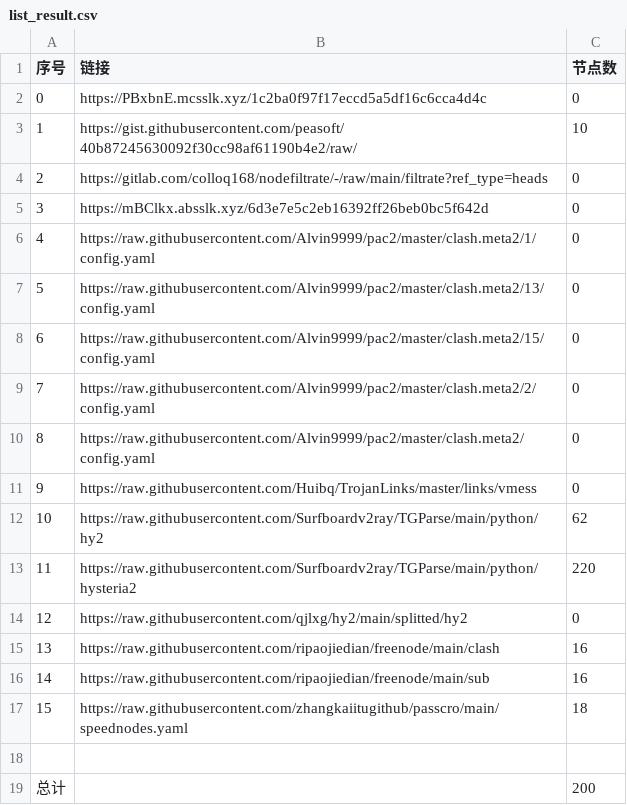
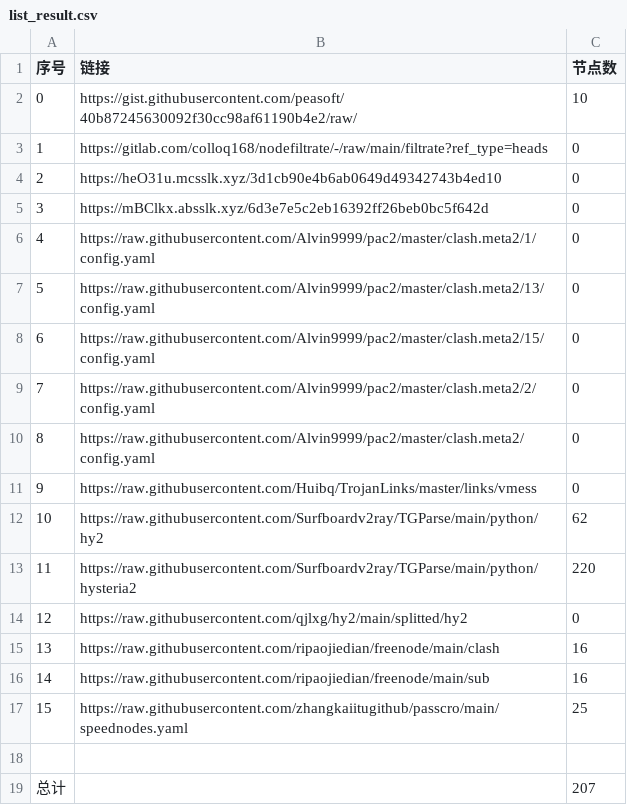
Before and after one commit to qiubei000/NoMoreWalls, a CSV file: list_result.csv, drawn as a sheet.

```diff
--- a/list_result.csv
+++ b/list_result.csv
@@ -1,5 +1,5 @@
 序号,链接,节点数
-0,https://PBxbnE.mcsslk.xyz/1c2ba0f97f17eccd5a5df16c6cca4d4c,0
-1,https://gist.githubusercontent.com/peasoft/40b87245630092f30cc98af61190b4e2/raw/,10
-2,https://gitlab.com/colloq168/nodefiltrate/-/raw/main/filtrate?ref_type=heads,0
+0,https://gist.githubusercontent.com/peasoft/40b87245630092f30cc98af61190b4e2/raw/,10
+1,https://gitlab.com/colloq168/nodefiltrate/-/raw/main/filtrate?ref_type=heads,0
+2,https://heO31u.mcsslk.xyz/3d1cb90e4b6ab0649d49342743b4ed10,0
 3,https://mBClkx.absslk.xyz/6d3e7e5c2eb16392ff26beb0bc5f642d,0
@@ -16,4 +16,4 @@
 14,https://raw.githubusercontent.com/ripaojiedian/freenode/main/sub,16
-15,https://raw.githubusercontent.com/zhangkaiitugithub/passcro/main/speednodes.yaml,18
+15,https://raw.githubusercontent.com/zhangkaiitugithub/passcro/main/speednodes.yaml,25
 
-总计,,200
+总计,,207
```
Also changed, not shown: 17 other files.
